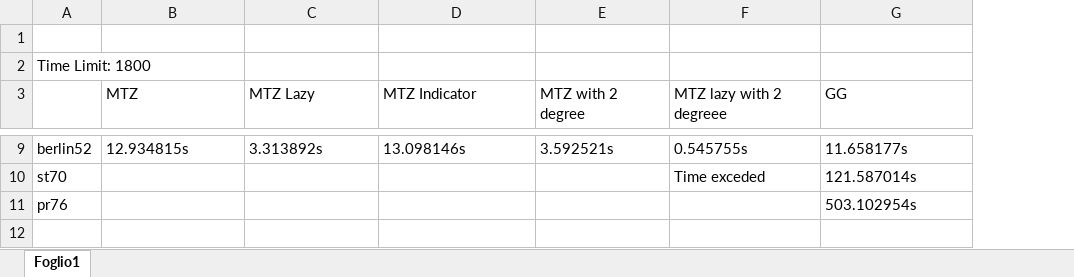
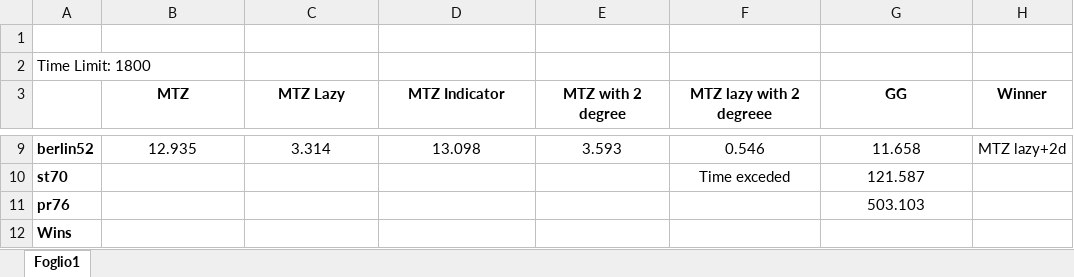
Before and after one commit to deno750/TSP_Optimization, an Excel workbook: measures/TimeMeasure.xlsx, sheet Foglio1, drawn as a sheet; only a part is shown, gaps mark what is left out; values as stored, in another font and other column widths than the file's, no borders; the diff covers the shown part only; the diff names each change by its address in the sheet, - before the commit and + after, or states it on an @@ line.

Commit message:
Update TimeMeasure.xlsx

```diff
--- a/measures/TimeMeasure.xlsx (sheet Foglio1)
+++ b/measures/TimeMeasure.xlsx (sheet Foglio1)
+column H (Winner), row 9: MTZ lazy+2d
-B3:G3 bold: off
+B3:G3 bold: on
-B3:G9 alignment: left
+B3:G9 alignment: center
-A9:A11 bold: off
+A9:A11 bold: on
-B9 (MTZ): 12.934815s
+B9 (MTZ): 12.935
-C9 (MTZ Lazy): 3.313892s
+C9 (MTZ Lazy): 3.314
-D9 (MTZ Indicator): 13.098146s
+D9 (MTZ Indicator): 13.098
-E9 (MTZ with 2 degree): 3.592521s
+E9 (MTZ with 2 degree): 3.593
-F9 (MTZ lazy with 2 degreee): 0.545755s
+F9 (MTZ lazy with 2 degreee): 0.546
-G9 (GG): 11.658177s
+G9 (GG): 11.658
-F10:G10 alignment: left
+F10:G10 alignment: center
-G10 (GG): 121.587014s
+G10 (GG): 121.587
-G11 (GG): 503.102954s
+G11 (GG): 503.103
-G11 alignment: left
+G11 alignment: center
+row 12: Wins
```
Also changed, not shown: 27 edited cells and cell formats elsewhere in this sheet.
